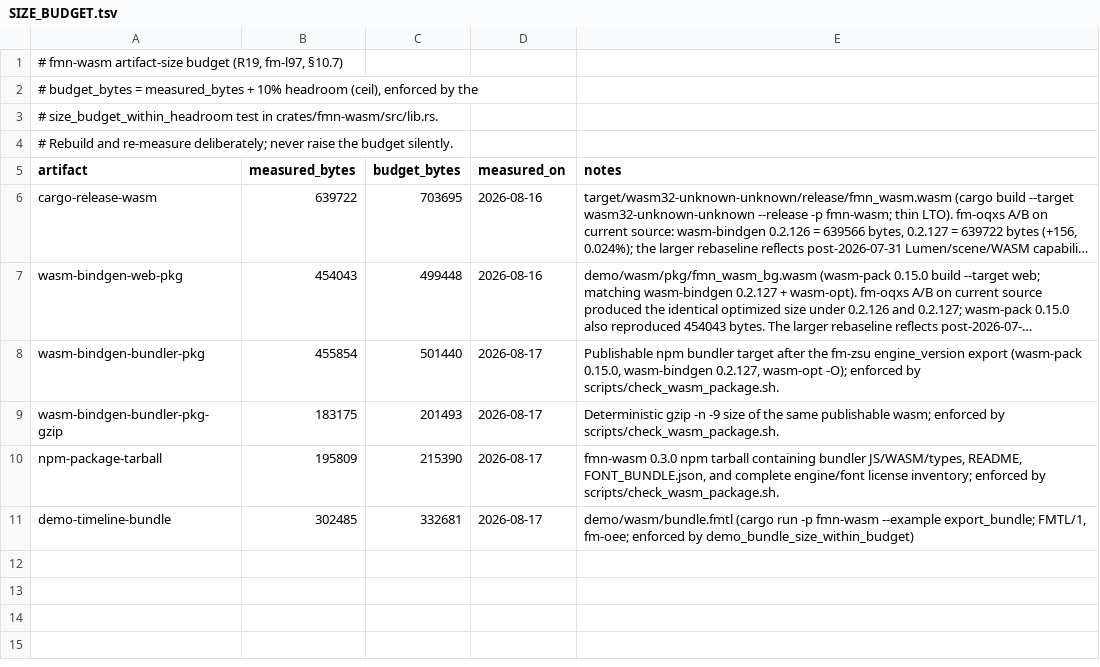
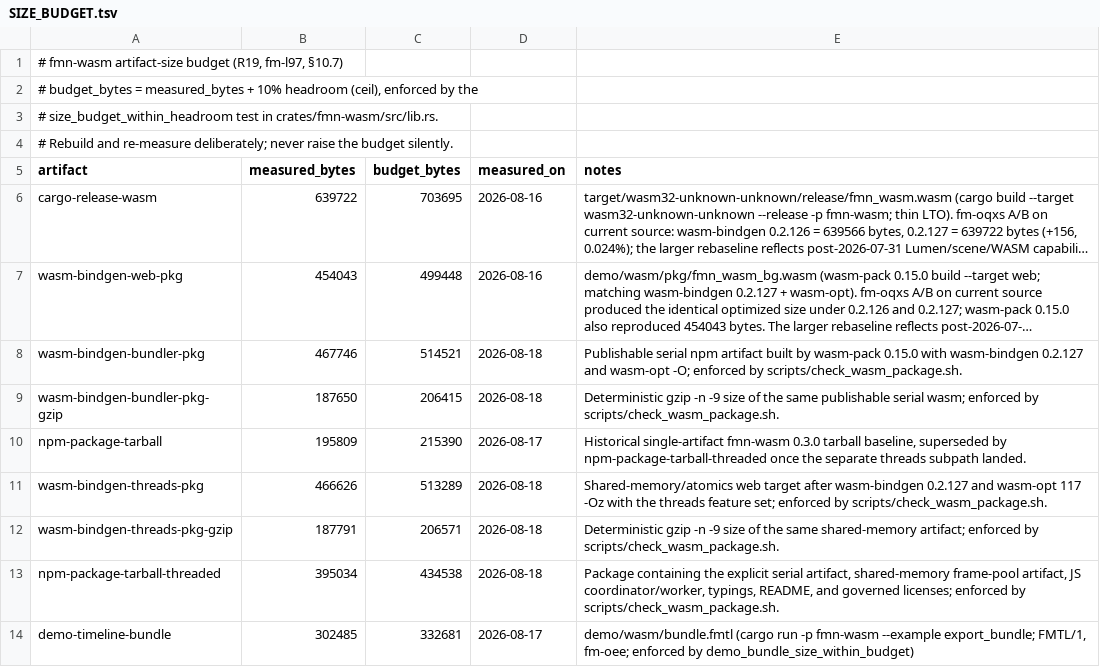
Before and after one commit to Dicklesworthstone/franken_manim, a TSV file: crates/fmn-wasm/SIZE_BUDGET.tsv, drawn as a sheet; long unchanged cells end in …; the diff names each change by its address in the sheet, - before the commit and + after, or states it on an @@ line.

Commit message:
fm-zsu: ship explicit threaded WASM frame pool

```diff
--- a/crates/fmn-wasm/SIZE_BUDGET.tsv
+++ b/crates/fmn-wasm/SIZE_BUDGET.tsv
-B8 (measured_bytes): 455854
+B8 (measured_bytes): 467746
-C8 (budget_bytes): 501440
+C8 (budget_bytes): 514521
-D8:D9 (measured_on): 2026-08-17
+D8:D9 (measured_on): 2026-08-18
-E8 (notes): Publishable npm bundler target after the fm-zsu engine_version export (wasm-pack 0.15.0, wasm-bindgen 0.2.127, wasm-opt -O); enforced by…
+E8 (notes): Publishable serial npm artifact built by wasm-pack 0.15.0 with wasm-bindgen 0.2.127 and wasm-opt -O; enforced by…
-B9 (measured_bytes): 183175
+B9 (measured_bytes): 187650
-C9 (budget_bytes): 201493
+C9 (budget_bytes): 206415
-E9 (notes): …same publishable wasm; enforced…
+E9 (notes): …same publishable serial wasm; enforced…
-E10 (notes): fmn-wasm 0.3.0 npm tarball containing bundler JS/WASM/types, README, FONT_BUNDLE.json, and complete engine/font license inventory; enforced by scripts/check_wasm_package.sh.
+E10 (notes): Historical single-artifact fmn-wasm 0.3.0 tarball baseline, superseded by npm-package-tarball-threaded once the separate threads subpath landed.
+row 11: wasm-bindgen-threads-pkg | 466626 | 513289 | 2026-08-18 | Shared-memory/atomics web target after wasm-bindgen 0.2.127 and wasm-opt 117 -Oz with the threads feature set; enforced by scripts/check_wasm_package.sh.
+row 12: wasm-bindgen-threads-pkg-gzip | 187791 | 206571 | 2026-08-18 | Deterministic gzip -n -9 size of the same shared-memory artifact; enforced by scripts/check_wasm_package.sh.
+row 13: npm-package-tarball-threaded | 395034 | 434538 | 2026-08-18 | Package containing the explicit serial artifact, shared-memory frame-pool artifact, JS coordinator/worker, typings, README, and governed licenses; enforced by scripts/check_wasm_package.sh.
```
Also changed, not shown: 14 other files.
